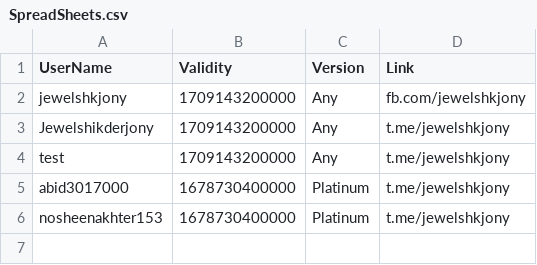
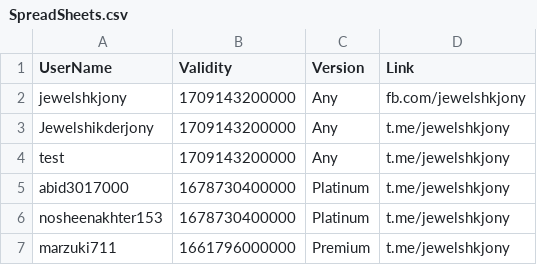
Before and after one commit to jewelshkjony/PublicFolder, a CSV file: SpreadSheets.csv, drawn as a sheet.

Commit message:
Update SpreadSheets.csv

```diff
--- a/SpreadSheets.csv
+++ b/SpreadSheets.csv
@@ -6 +6,2 @@ abid3017000,1678730400000,Platinum,t.me/jewelshkjony
 nosheenakhter153,1678730400000,Platinum,t.me/jewelshkjony
+marzuki711,1661796000000,Premium,t.me/jewelshkjony
```
